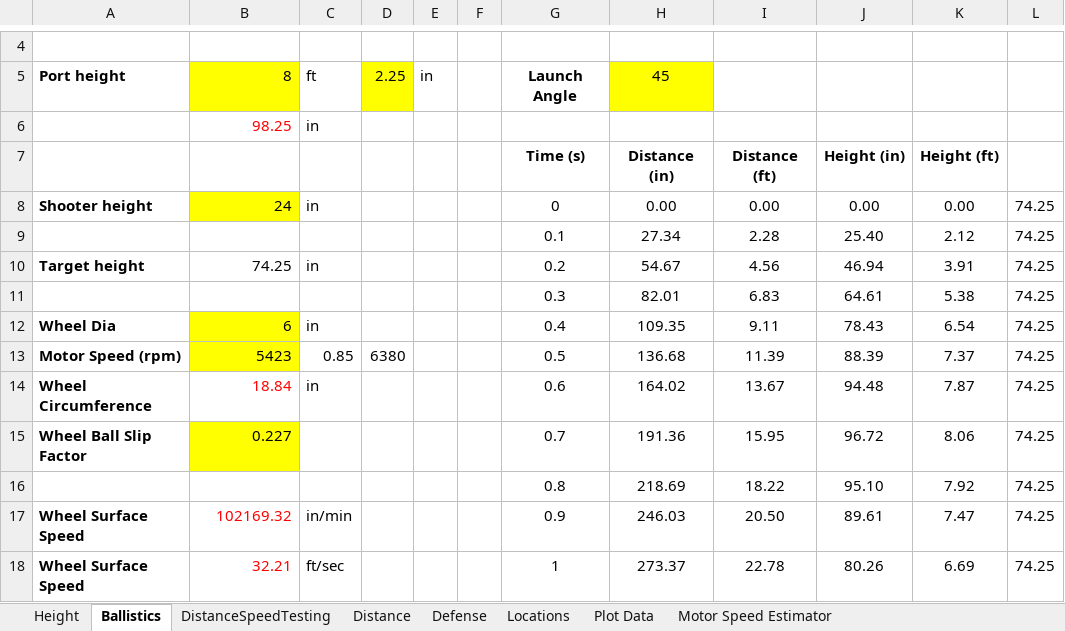
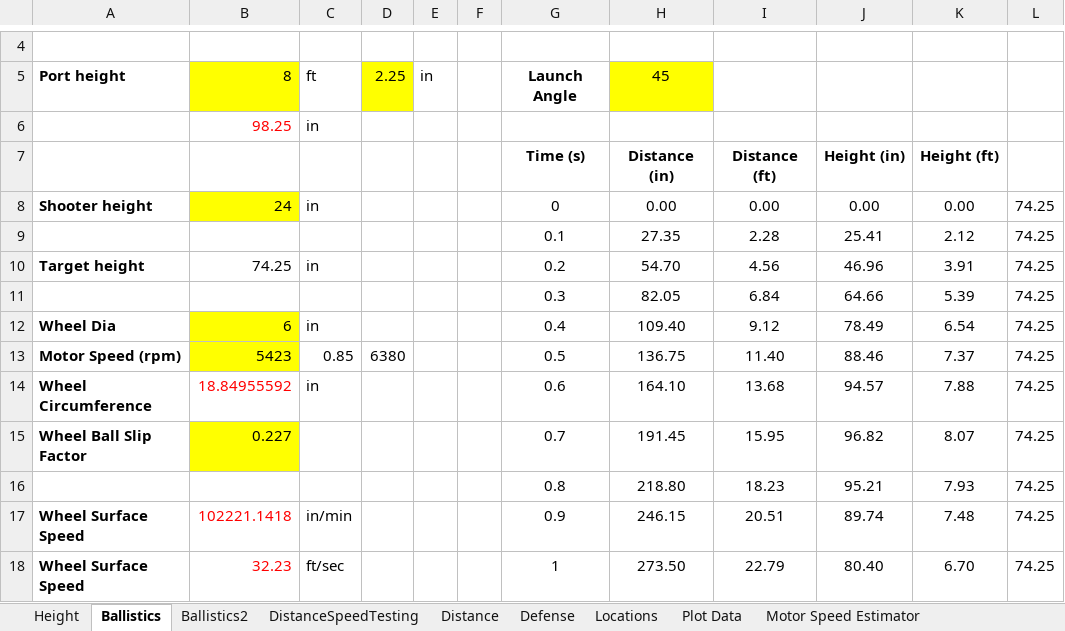
Before and after one commit to FRC-4121/2020-Robot, an Excel workbook: Power Cell Ballistics.xlsx, sheet Ballistics, drawn as a sheet; only a part is shown, gaps mark what is left out; values as stored, in another font and other column widths than the file's, no borders; charts and pictures not drawn; removed rows and columns are numbered as before the commit, all else as after; the diff covers the shown part only; the diff names each change by its address in the sheet, - before the commit and + after, or states it on an @@ line.

Commit message:
Upgraded ballistics table

```diff
--- a/Power Cell Ballistics.xlsx (sheet Ballistics)
+++ b/Power Cell Ballistics.xlsx (sheet Ballistics)
+sheet tab: Ballistics2
-H9: 27.34
+H9: 27.35
-J9: 25.40
+J9: 25.41
-H10: 54.67
+H10: 54.70
-J10: 46.94
+J10: 46.96
-row 11:  |  |  |  |  |  | 0.3 | 82.01 | 6.83 | 64.61 | 5.38 | 74.25
+row 11:  |  |  |  |  |  | 0.3 | 82.05 | 6.84 | 64.66 | 5.39 | 74.25
-H12: 109.35
+H12: 109.40
-I12: 9.11
+I12: 9.12
-J12: 78.43
+J12: 78.49
-H13: 136.68
+H13: 136.75
-I13: 11.39
+I13: 11.40
-J13: 88.39
+J13: 88.46
-B14: 18.84
+B14: 18.84955592
-H14: 164.02
+H14: 164.10
-I14: 13.67
+I14: 13.68
-J14: 94.48
+J14: 94.57
-K14: 7.87
+K14: 7.88
-H15: 191.36
+H15: 191.45
-J15: 96.72
+J15: 96.82
-K15: 8.06
+K15: 8.07
-row 16:  |  |  |  |  |  | 0.8 | 218.69 | 18.22 | 95.10 | 7.92 | 74.25
+row 16:  |  |  |  |  |  | 0.8 | 218.80 | 18.23 | 95.21 | 7.93 | 74.25
-B17: 102169.32
+B17: 102221.1418
-H17: 246.03
+H17: 246.15
-I17: 20.50
+I17: 20.51
-J17: 89.61
+J17: 89.74
-K17: 7.47
+K17: 7.48
-B18: 32.21
+B18: 32.23
-H18: 273.37
+H18: 273.50
-I18: 22.78
+I18: 22.79
-J18: 80.26
+J18: 80.40
-K18: 6.69
+K18: 6.70
```
Also changed, not shown: 17 added rows, 17 removed rows and 33 edited cells elsewhere in this sheet, charts or pictures.
